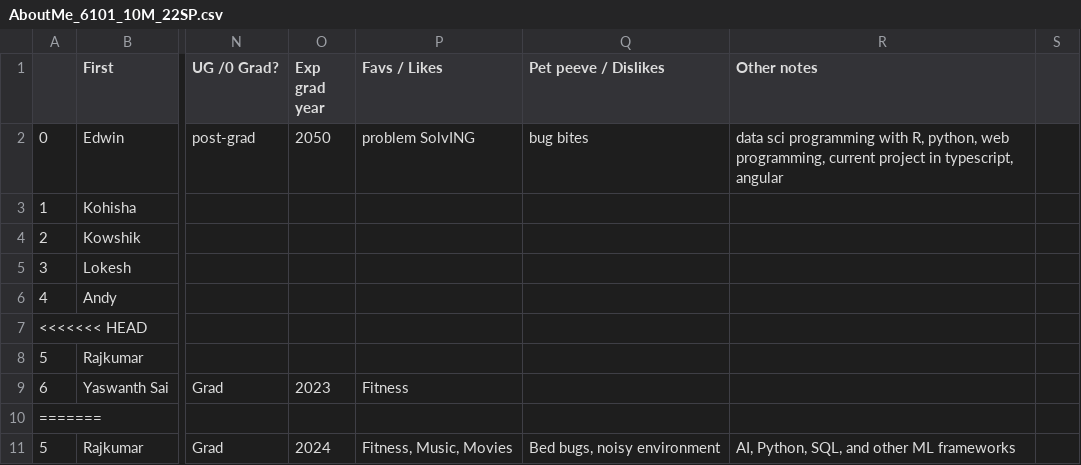
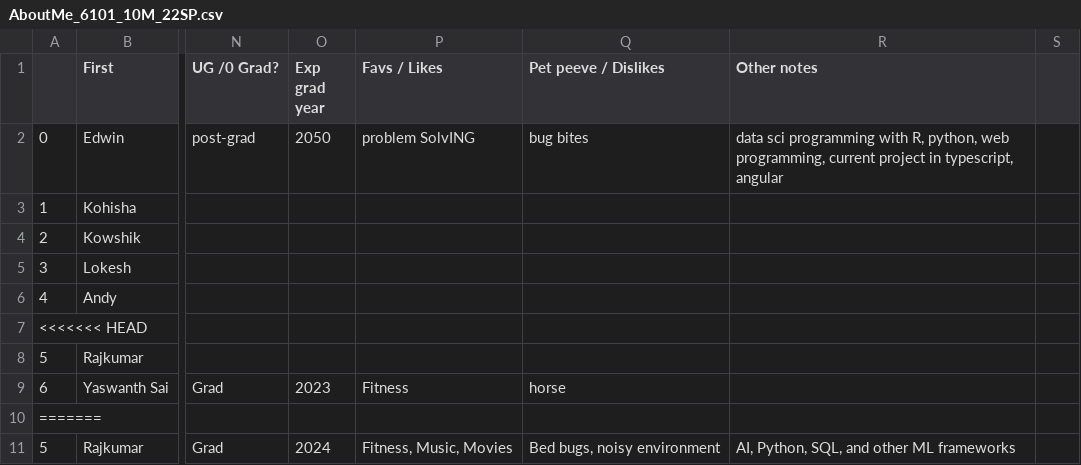
Before and after one commit to rajkumarcm/Data-Science, a CSV file: Mod1/Week01_Intro/AboutMe_6101_10M_22SP.csv, drawn as a sheet; only a part is shown, gaps mark what is left out; the diff names each change by its address in the sheet, - before the commit and + after, or states it on an @@ line.

Commit message:
new

```diff
--- a/Mod1/Week01_Intro/AboutMe_6101_10M_22SP.csv
+++ b/Mod1/Week01_Intro/AboutMe_6101_10M_22SP.csv
-Q9 (Pet peeve / Dislikes): (empty)
+Q9 (Pet peeve / Dislikes): horse
```
